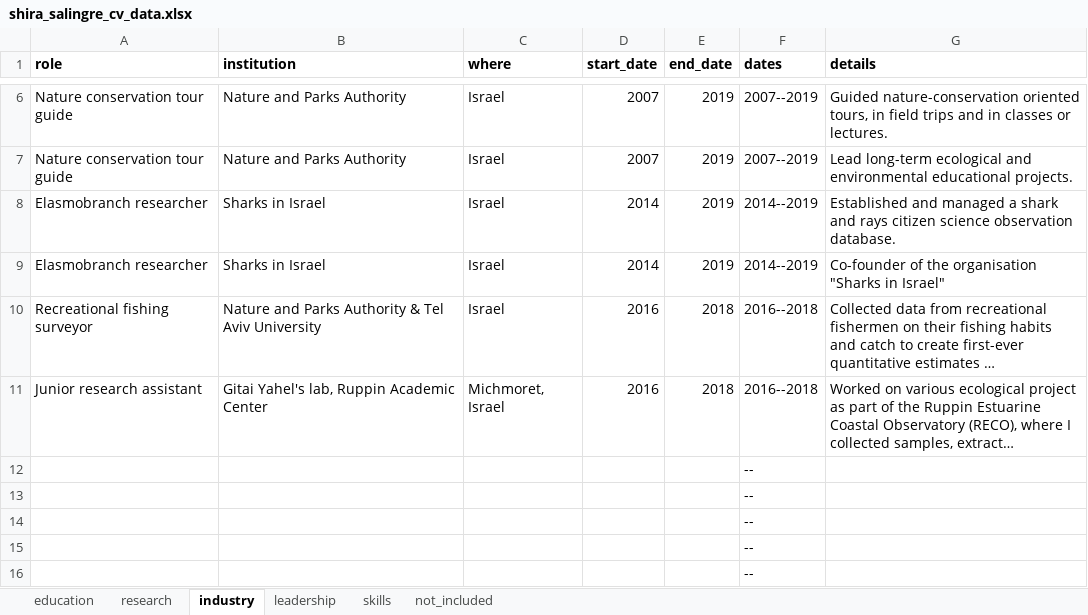
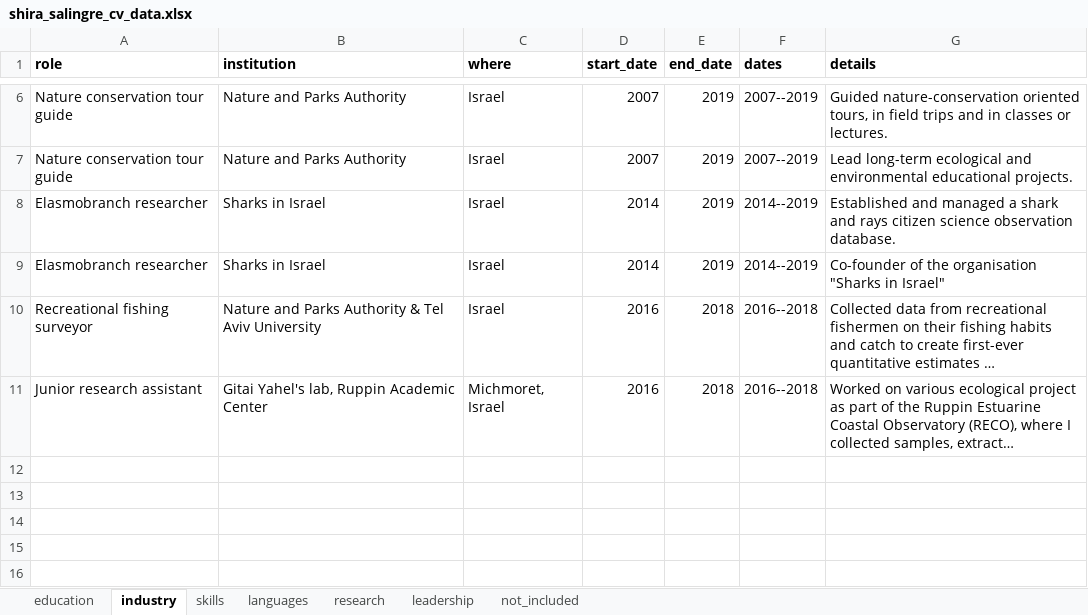
Before and after one commit to shirasal/my_cv, an Excel workbook: shira_salingre_cv_data.xlsx, sheet industry, drawn as a sheet; only a part is shown, gaps mark what is left out; long unchanged cells end in …; values as stored, in another font and other column widths than the file's, no borders; the diff names each change by its address in the sheet, - before the commit and + after, or states it on an @@ line.

```diff
--- a/shira_salingre_cv_data.xlsx (sheet industry)
+++ b/shira_salingre_cv_data.xlsx (sheet industry)
+sheet tab: languages
@@ sheet tab order changed: education | industry | skills | languages | research | leadership | not_included @@
-row 12:  |  |  |  |  | --
-row 13:  |  |  |  |  | --
-row 14:  |  |  |  |  | --
-row 15:  |  |  |  |  | --
-row 16:  |  |  |  |  | --
```
Also changed, not shown: sheet skills, sheet education, 30 other files.
